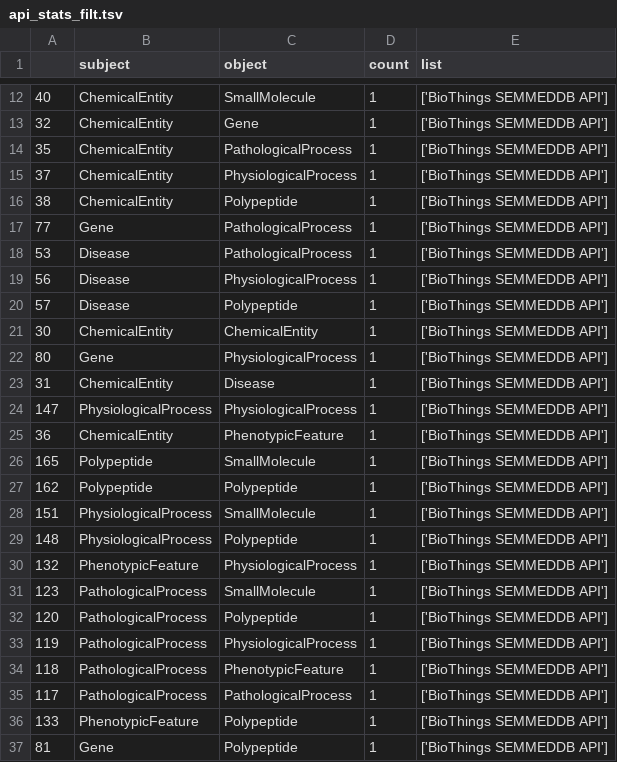
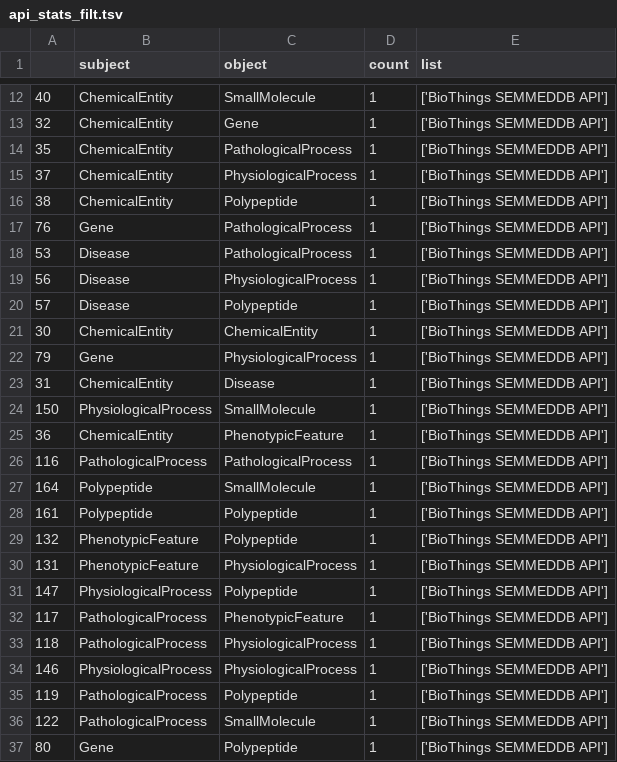
Before and after one commit to andrewsu/BTE_metakg_viz, a TSV file: results/api_stats_filt.tsv, drawn as a sheet; only a part is shown, gaps mark what is left out; the diff covers the shown part only.

```diff
--- a/results/api_stats_filt.tsv
+++ b/results/api_stats_filt.tsv
@@ -16,3 +16,3 @@
 38	ChemicalEntity	Polypeptide	1	['BioThings SEMMEDDB API']
-77	Gene	PathologicalProcess	1	['BioThings SEMMEDDB API']
+76	Gene	PathologicalProcess	1	['BioThings SEMMEDDB API']
 53	Disease	PathologicalProcess	1	['BioThings SEMMEDDB API']
@@ -21,17 +21,17 @@
 30	ChemicalEntity	ChemicalEntity	1	['BioThings SEMMEDDB API']
-80	Gene	PhysiologicalProcess	1	['BioThings SEMMEDDB API']
+79	Gene	PhysiologicalProcess	1	['BioThings SEMMEDDB API']
 31	ChemicalEntity	Disease	1	['BioThings SEMMEDDB API']
-147	PhysiologicalProcess	PhysiologicalProcess	1	['BioThings SEMMEDDB API']
+150	PhysiologicalProcess	SmallMolecule	1	['BioThings SEMMEDDB API']
 36	ChemicalEntity	PhenotypicFeature	1	['BioThings SEMMEDDB API']
-165	Polypeptide	SmallMolecule	1	['BioThings SEMMEDDB API']
-162	Polypeptide	Polypeptide	1	['BioThings SEMMEDDB API']
-151	PhysiologicalProcess	SmallMolecule	1	['BioThings SEMMEDDB API']
-148	PhysiologicalProcess	Polypeptide	1	['BioThings SEMMEDDB API']
-132	PhenotypicFeature	PhysiologicalProcess	1	['BioThings SEMMEDDB API']
-123	PathologicalProcess	SmallMolecule	1	['BioThings SEMMEDDB API']
-120	PathologicalProcess	Polypeptide	1	['BioThings SEMMEDDB API']
-119	PathologicalProcess	PhysiologicalProcess	1	['BioThings SEMMEDDB API']
-118	PathologicalProcess	PhenotypicFeature	1	['BioThings SEMMEDDB API']
-117	PathologicalProcess	PathologicalProcess	1	['BioThings SEMMEDDB API']
-133	PhenotypicFeature	Polypeptide	1	['BioThings SEMMEDDB API']
-81	Gene	Polypeptide	1	['BioThings SEMMEDDB API']
+116	PathologicalProcess	PathologicalProcess	1	['BioThings SEMMEDDB API']
+164	Polypeptide	SmallMolecule	1	['BioThings SEMMEDDB API']
+161	Polypeptide	Polypeptide	1	['BioThings SEMMEDDB API']
+132	PhenotypicFeature	Polypeptide	1	['BioThings SEMMEDDB API']
+131	PhenotypicFeature	PhysiologicalProcess	1	['BioThings SEMMEDDB API']
+147	PhysiologicalProcess	Polypeptide	1	['BioThings SEMMEDDB API']
+117	PathologicalProcess	PhenotypicFeature	1	['BioThings SEMMEDDB API']
+118	PathologicalProcess	PhysiologicalProcess	1	['BioThings SEMMEDDB API']
+146	PhysiologicalProcess	PhysiologicalProcess	1	['BioThings SEMMEDDB API']
+119	PathologicalProcess	Polypeptide	1	['BioThings SEMMEDDB API']
+122	PathologicalProcess	SmallMolecule	1	['BioThings SEMMEDDB API']
+80	Gene	Polypeptide	1	['BioThings SEMMEDDB API']
```
Also changed, not shown: 3 added rows, 3 removed rows and 13 edited cells elsewhere in this file, results/api_stats.tsv, results/bte_operations.tsv, 6 other files.
